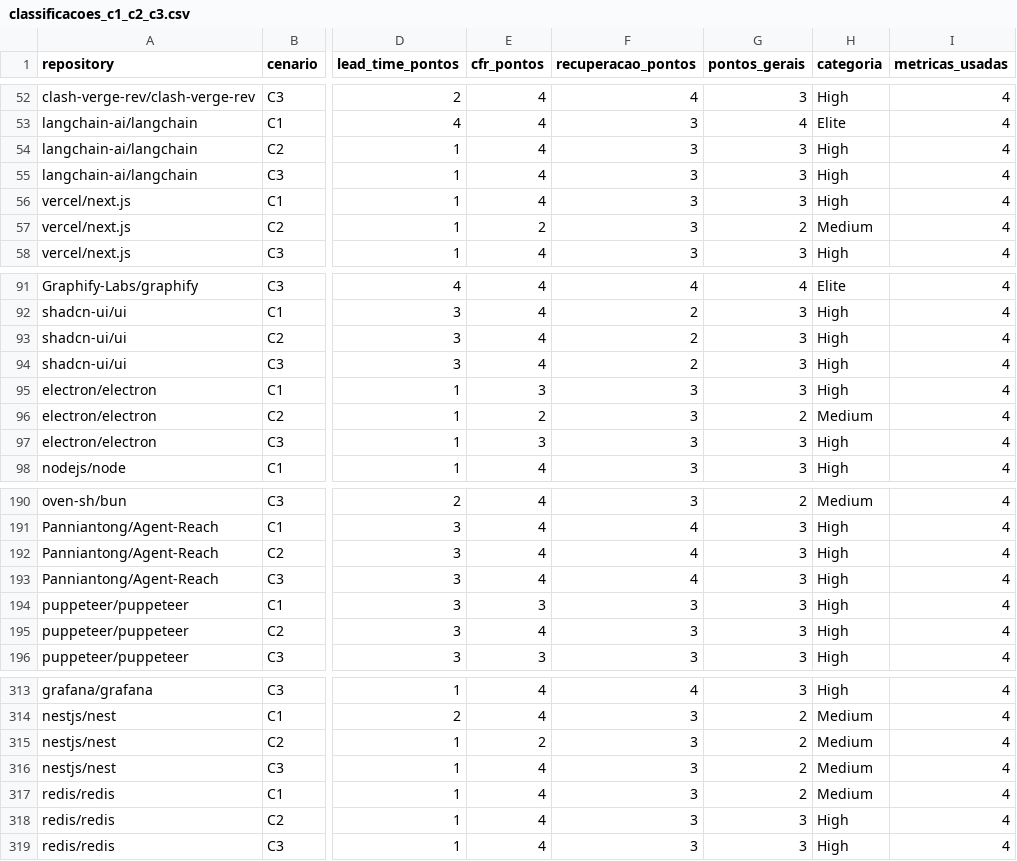
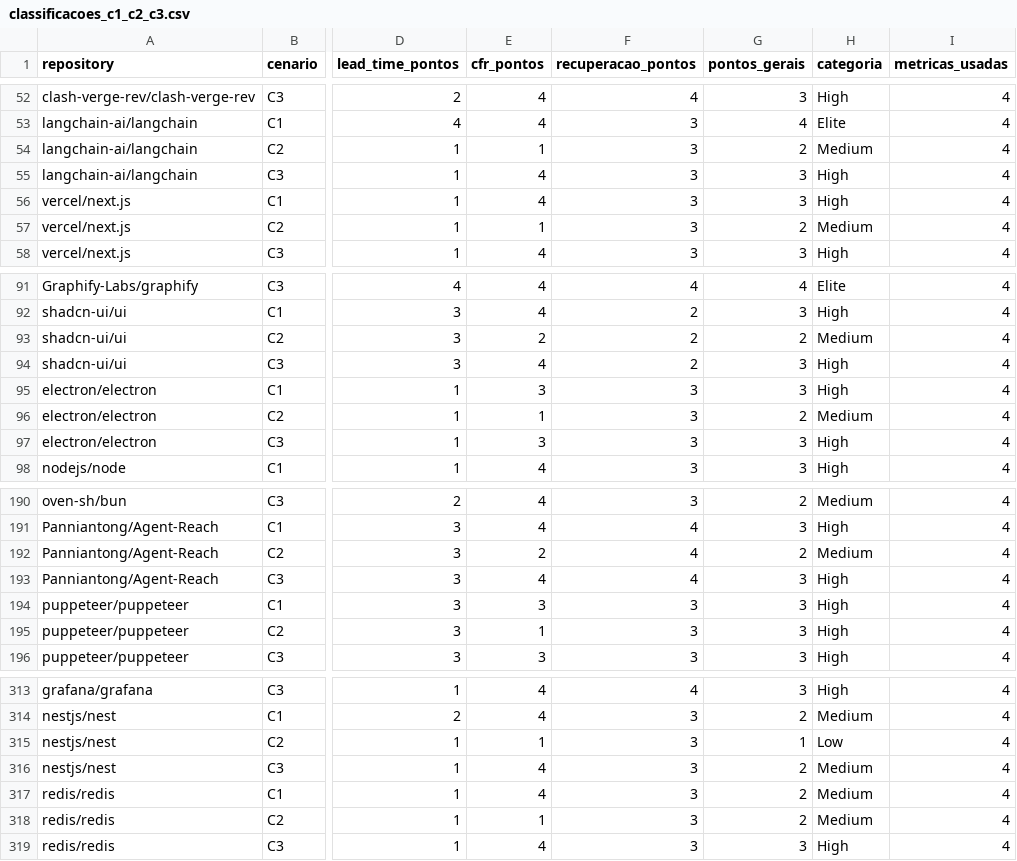
Before and after one commit to JoaoRajao/lab-medicao, a CSV file: labs/lab03_dora/data/analise_s03/classificacoes_c1_c2_c3.csv, drawn as a sheet; only a part is shown, gaps mark what is left out; the diff covers the shown part only; the diff names each change by its address in the sheet, - before the commit and + after, or states it on an @@ line.

```diff
--- a/labs/lab03_dora/data/analise_s03/classificacoes_c1_c2_c3.csv
+++ b/labs/lab03_dora/data/analise_s03/classificacoes_c1_c2_c3.csv
-E54 (cfr_pontos): 4
+E54 (cfr_pontos): 1
-G54 (pontos_gerais): 3
+G54 (pontos_gerais): 2
-H54 (categoria): High
+H54 (categoria): Medium
-E57 (cfr_pontos): 2
+E57 (cfr_pontos): 1
-E93 (cfr_pontos): 4
+E93 (cfr_pontos): 2
-G93 (pontos_gerais): 3
+G93 (pontos_gerais): 2
-H93 (categoria): High
+H93 (categoria): Medium
-E96 (cfr_pontos): 2
+E96 (cfr_pontos): 1
-E192 (cfr_pontos): 4
+E192 (cfr_pontos): 2
-G192 (pontos_gerais): 3
+G192 (pontos_gerais): 2
-H192 (categoria): High
+H192 (categoria): Medium
-E195 (cfr_pontos): 4
+E195 (cfr_pontos): 1
-E315 (cfr_pontos): 2
+E315 (cfr_pontos): 1
-G315 (pontos_gerais): 2
+G315 (pontos_gerais): 1
-H315 (categoria): Medium
+H315 (categoria): Low
-E318 (cfr_pontos): 4
+E318 (cfr_pontos): 1
-G318 (pontos_gerais): 3
+G318 (pontos_gerais): 2
-H318 (categoria): High
+H318 (categoria): Medium
```
Also changed, not shown: 129 edited cells elsewhere in this file, labs/lab03_dora/data/analise_s03/descritivas.csv, labs/lab03_dora/data/analise_s03/rework_por_repositorio.csv, 22 other files.
